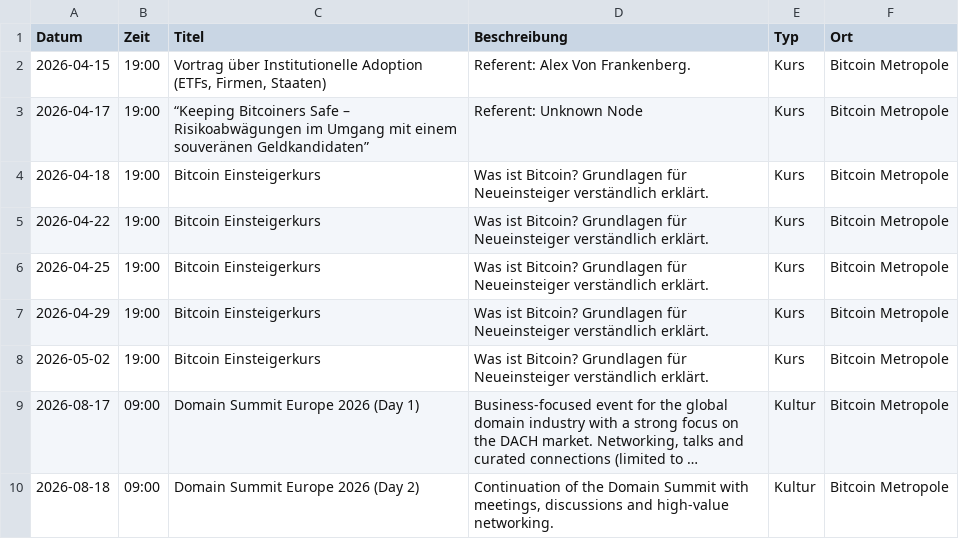
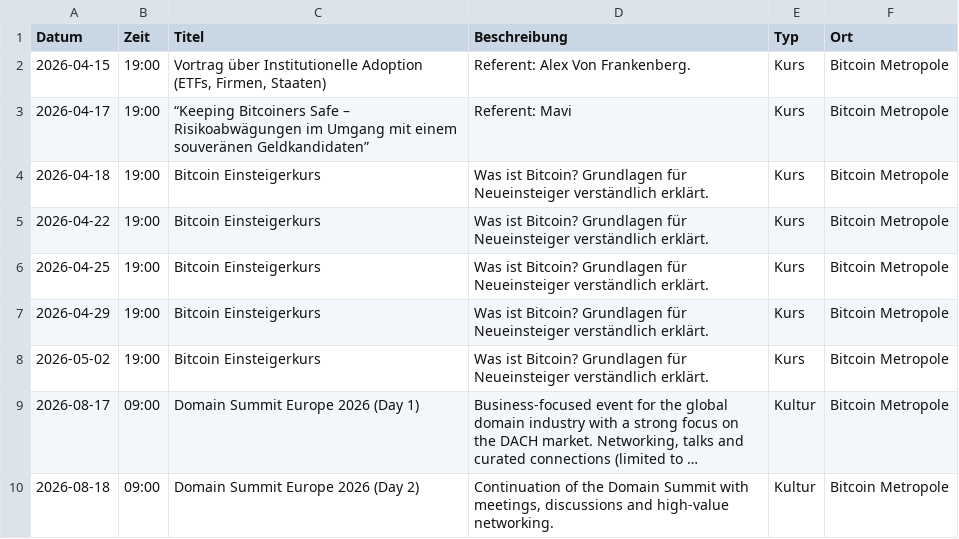
Before and after one commit to Razue/bitcoin_metropole_kempten, a CSV file: programm.csv, drawn as a sheet; long unchanged cells end in ….

Commit message:
Update programm.csv

```diff
--- a/programm.csv
+++ b/programm.csv
@@ -2,3 +2,3 @@ Datum,Zeit,Titel,Beschreibung,Typ,Ort
 2026-04-15,19:00,"Vortrag über Institutionelle Adoption (ETFs, Firmen, Staaten)",Referent: Alex Von Frankenberg.,Kurs,Bitcoin Metropole
-2026-04-17,19:00,“Keeping Bitcoiners Safe – Risikoabwägungen im Umgang mit einem souveränen Geldkandidaten”,Referent: Unknown Node,Kurs,Bitcoin Metropole
+2026-04-17,19:00,“Keeping Bitcoiners Safe – Risikoabwägungen im Umgang mit einem souveränen Geldkandidaten”,Referent: Mavi,Kurs,Bitcoin Metropole
 2026-04-18,19:00,Bitcoin Einsteigerkurs,Was ist Bitcoin? Grundlagen für Neueinsteiger verständlich erklärt.,Kurs,Bitcoin Metropole
```
